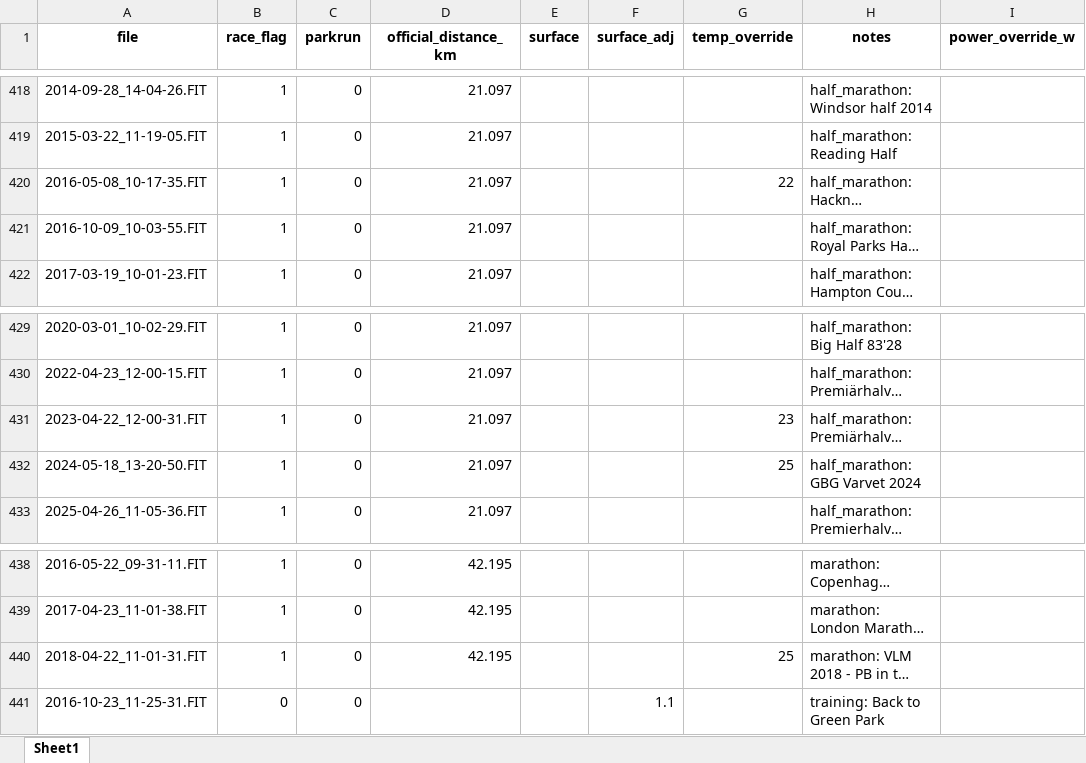
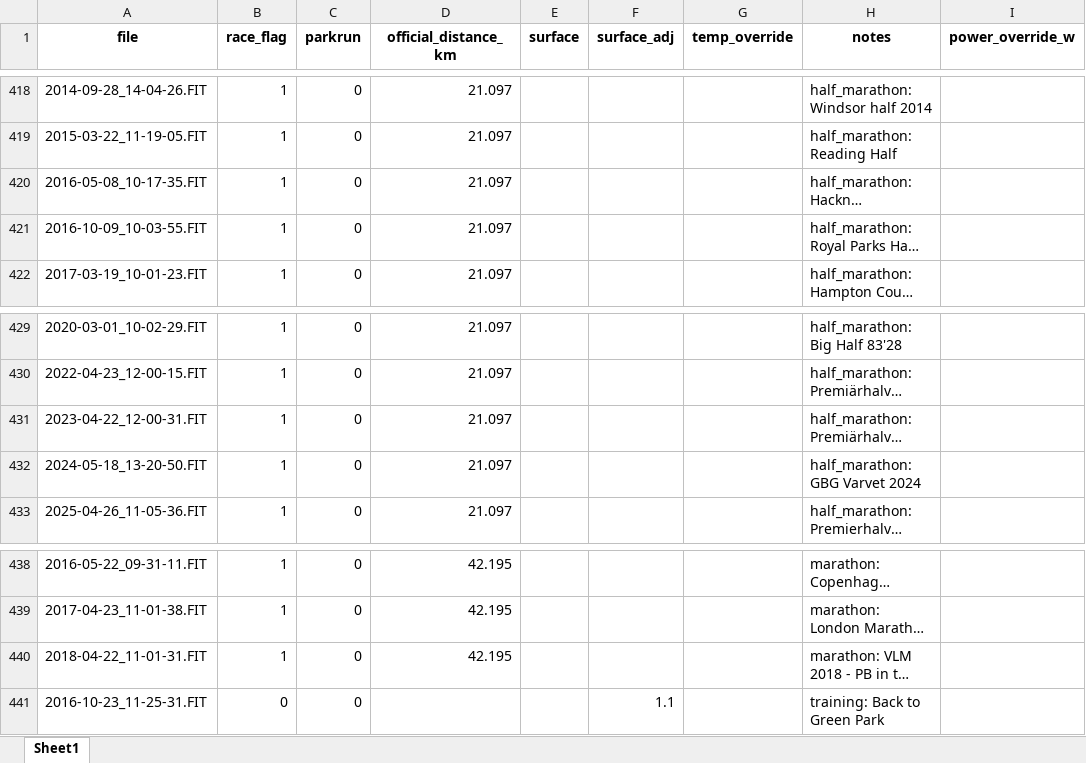
Before and after one commit to dobssi/Fitness-Data, an Excel workbook: activity_overrides.xlsx, sheet Sheet1, drawn as a sheet; only a part is shown, gaps mark what is left out; long unchanged cells end in …; values as stored, in another font and other column widths than the file's, no borders; the diff names each change by its address in the sheet, - before the commit and + after, or states it on an @@ line.

Commit message:
Pipeline update

```diff
--- a/activity_overrides.xlsx (sheet Sheet1)
+++ b/activity_overrides.xlsx (sheet Sheet1)
-G420 (temp_override): 22
+G420 (temp_override): (empty)
-G431 (temp_override): 23
+G431 (temp_override): (empty)
-G432 (temp_override): 25
+G432 (temp_override): (empty)
-G440 (temp_override): 25
+G440 (temp_override): (empty)
```
